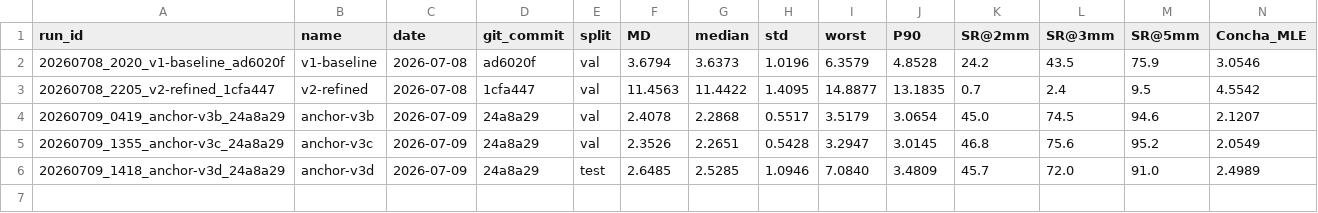
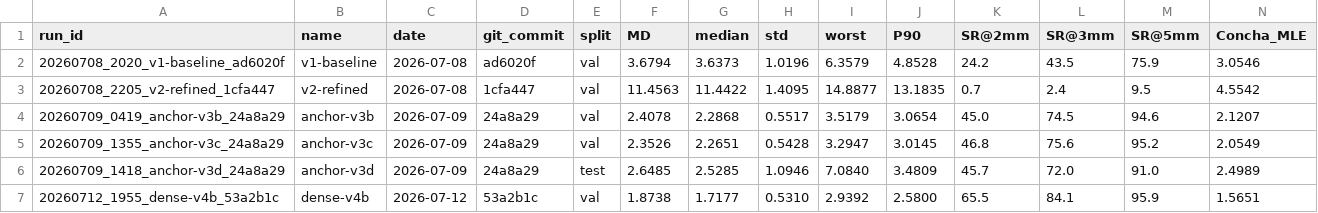
Before and after one commit to yacine-baghli/EarWeGo, a CSV file: runs/index.csv, drawn as a sheet; only a part is shown; rows hold the shown columns only; the diff names each change by its address in the sheet, - before the commit and + after, or states it on an @@ line.

```diff
--- a/runs/index.csv
+++ b/runs/index.csv
+row 7: 20260712_1955_dense-v4b_53a2b1c | dense-v4b | 2026-07-12 | 53a2b1c | val | 1.8738 | 1.7177 | 0.5310 | 2.9392 | 2.5800 | 65.5 | 84.1 | 95.9 | 1.5651
```
Also changed, not shown: 7 other files.
